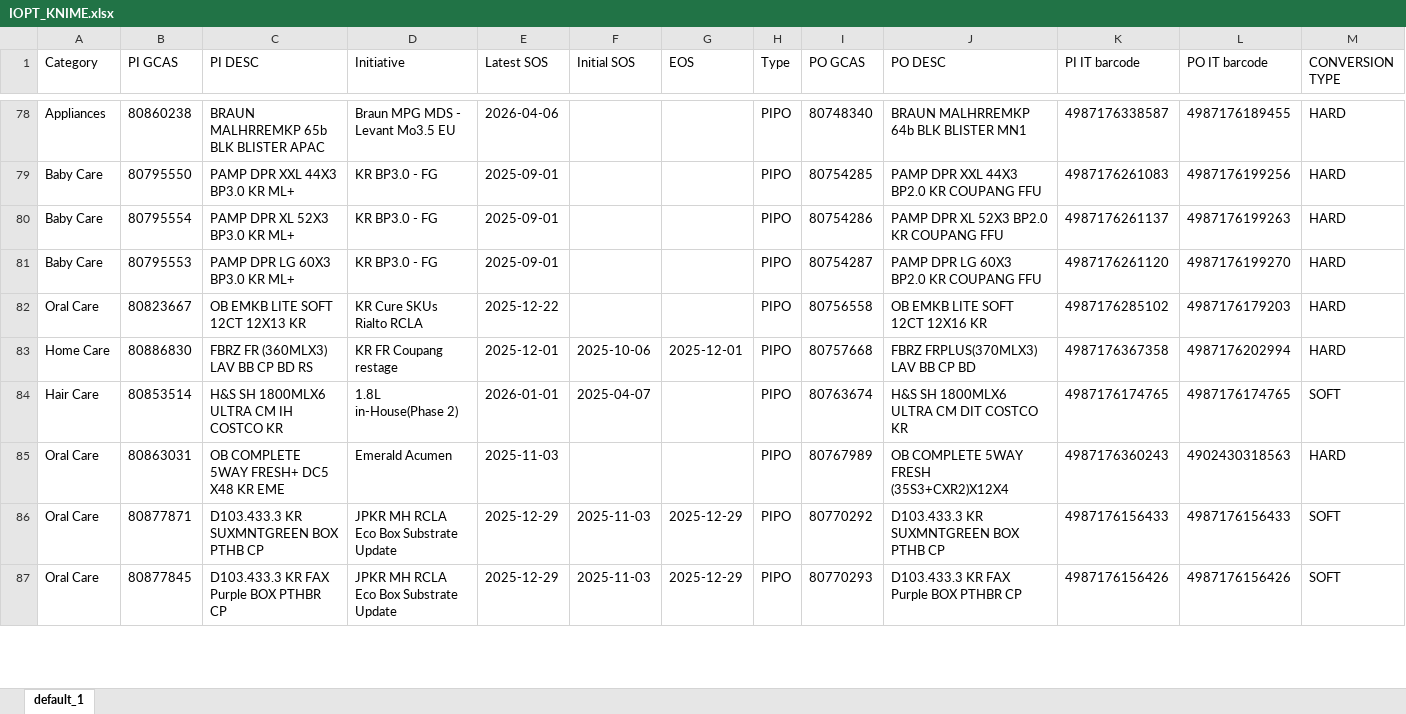
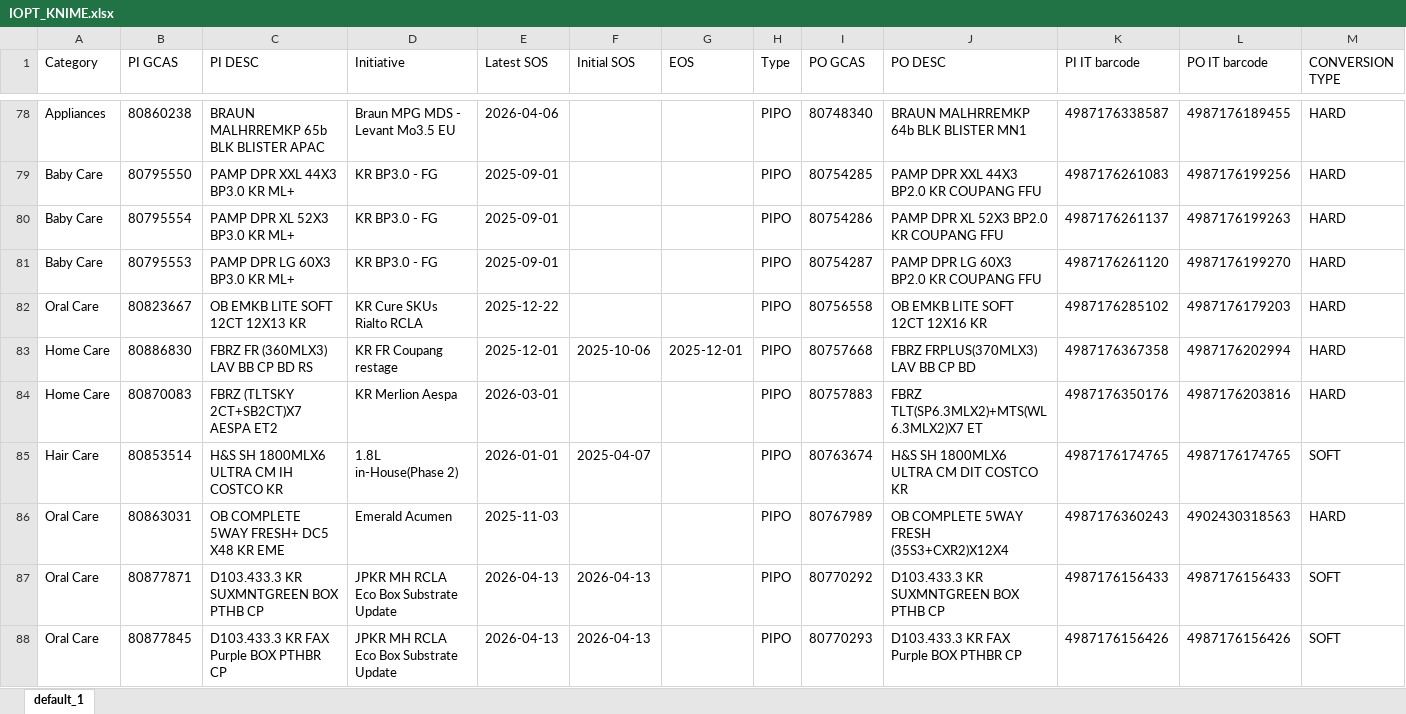
Before and after one commit to swanlee0729/pg.eagles.data, an Excel workbook: IOPT_KNIME.xlsx, sheet default_1, drawn as a sheet; only a part is shown, gaps mark what is left out; values as stored, in another font and other column widths than the file's, no borders; addresses are those after the commit; the diff covers the shown part only; the diff names each change by its address in the sheet, - before the commit and + after, or states it on an @@ line.

```diff
--- a/IOPT_KNIME.xlsx (sheet default_1)
+++ b/IOPT_KNIME.xlsx (sheet default_1)
+row 84: Home Care | 80870083 | FBRZ (TLTSKY 2CT+SB2CT)X7 AESPA ET2 | KR Merlion Aespa | 2026-03-01 |  |  | PIPO | 80757883 | FBRZ TLT(SP6.3MLX2)+MTS(WL6.3MLX2)X7 ET | 4987176350176 | 4987176203816 | HARD
-E87:E88 (Latest SOS): 2025-12-29
+E87:E88 (Latest SOS): 2026-04-13
-F87:F88 (Initial SOS): 2025-11-03
+F87:F88 (Initial SOS): 2026-04-13
-G87:G88 (EOS): 2025-12-29
+G87:G88 (EOS): (empty)
```
Also changed, not shown: 1 removed row and 53 edited cells elsewhere in this sheet, Inventory_KNIME.xlsx, Priority_KNIME.xlsx, 8 other files.
